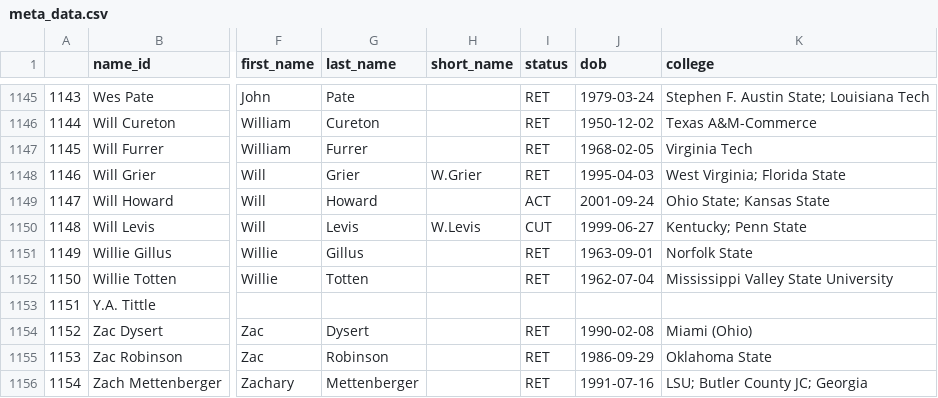
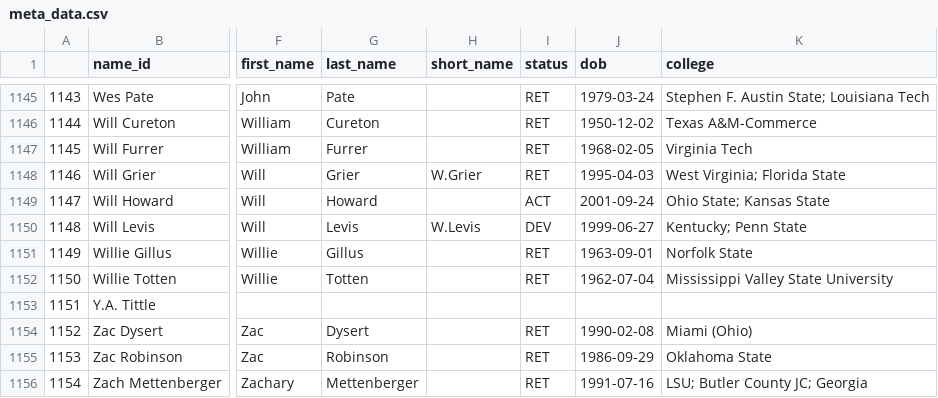
Before and after one commit to mitch-avis/nfeloqb, a CSV file: Other Data/meta_data.csv, drawn as a sheet; only a part is shown, gaps mark what is left out; the diff names each change by its address in the sheet, - before the commit and + after, or states it on an @@ line.

```diff
--- a/Other Data/meta_data.csv
+++ b/Other Data/meta_data.csv
-I1150 (status): CUT
+I1150 (status): DEV
```
Also changed, not shown: Other Data/defensive_adjustments.csv, 2 other files.
